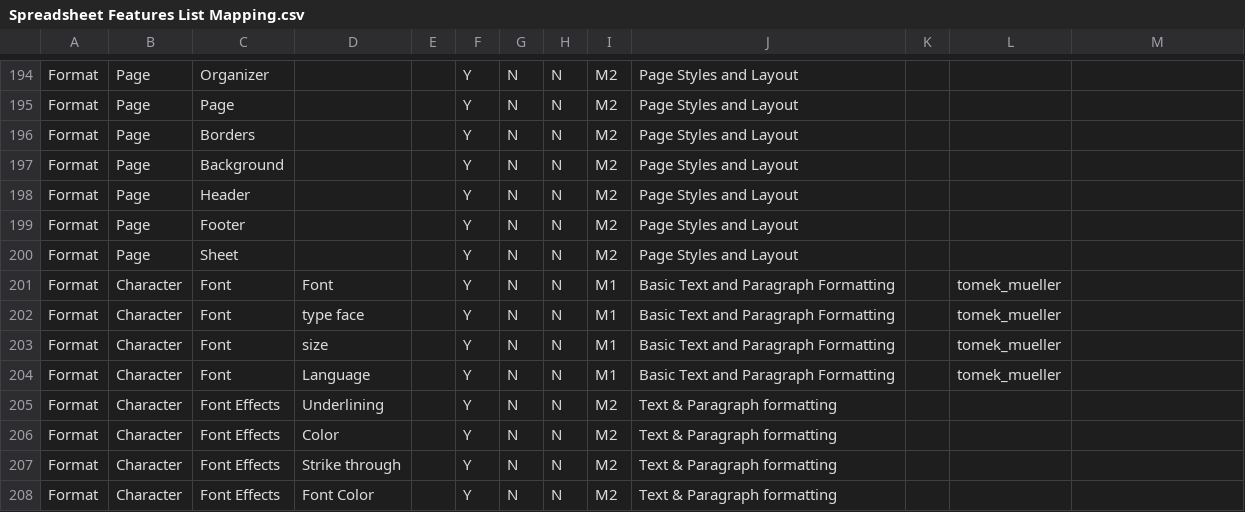
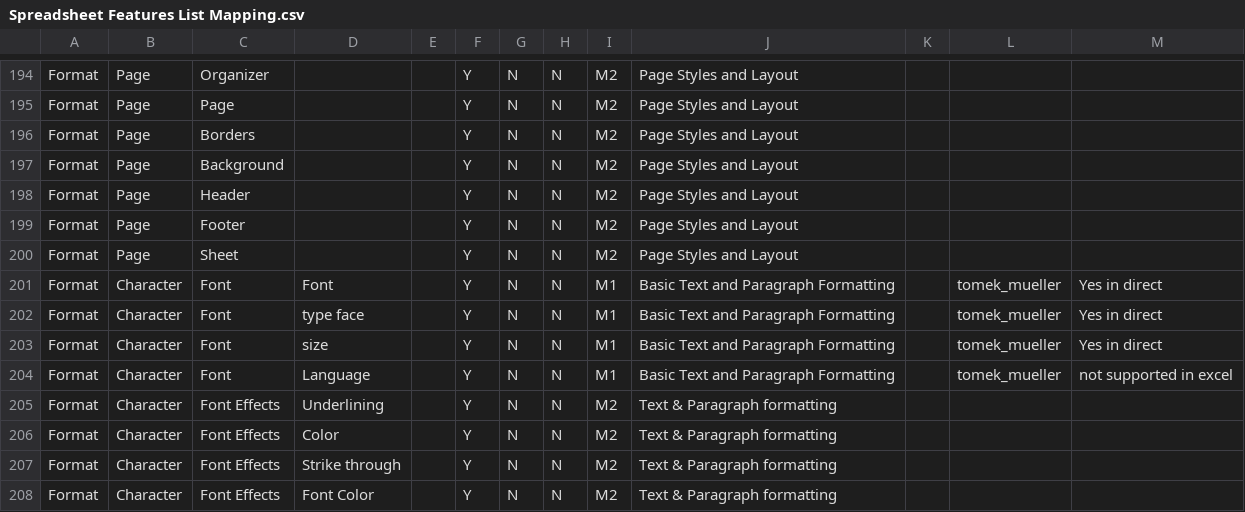
Before and after one commit to svn2github/zlib123, a CSV file: docs/Tester documentation/Spreadsheet Features List Mapping.csv, drawn as a sheet; only a part is shown, gaps mark what is left out.

```diff
--- a/docs/Tester documentation/Spreadsheet Features List Mapping.csv
+++ b/docs/Tester documentation/Spreadsheet Features List Mapping.csv
@@ -203,6 +203,6 @@ Format;Page;Footer;;;Y;N;N;M2;Page Styles and Layout;;;
 Format;Page;Sheet;;;Y;N;N;M2;Page Styles and Layout;;;
-Format;Character;Font;Font;;Y;N;N;M1;Basic Text and Paragraph Formatting;;tomek_mueller;
-Format;Character;Font;type face;;Y;N;N;M1;Basic Text and Paragraph Formatting;;tomek_mueller;
-Format;Character;Font;size;;Y;N;N;M1;Basic Text and Paragraph Formatting;;tomek_mueller;
-Format;Character;Font;Language;;Y;N;N;M1;Basic Text and Paragraph Formatting;;tomek_mueller;
+Format;Character;Font;Font;;Y;N;N;M1;Basic Text and Paragraph Formatting;;tomek_mueller;Yes in direct
+Format;Character;Font;type face;;Y;N;N;M1;Basic Text and Paragraph Formatting;;tomek_mueller;Yes in direct
+Format;Character;Font;size;;Y;N;N;M1;Basic Text and Paragraph Formatting;;tomek_mueller;Yes in direct
+Format;Character;Font;Language;;Y;N;N;M1;Basic Text and Paragraph Formatting;;tomek_mueller;not supported in excel
 Format;Character;Font Effects;Underlining;;Y;N;N;M2;Text & Paragraph formatting;;;
```
Also changed, not shown: 2 other files.
